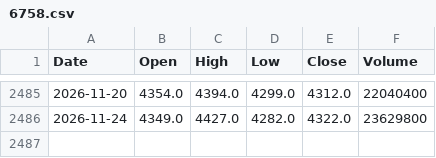
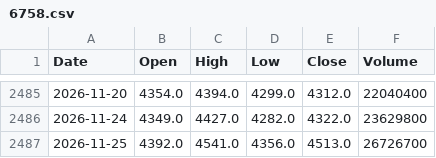
Before and after one commit to satoshi0744/Stock-analysis-system, a CSV file: data/prices/6758.csv, drawn as a sheet; only a part is shown, gaps mark what is left out; the diff names each change by its address in the sheet, - before the commit and + after, or states it on an @@ line.

```diff
--- a/data/prices/6758.csv
+++ b/data/prices/6758.csv
+row 2487: 2026-11-25 | 4392.0 | 4541.0 | 4356.0 | 4513.0 | 26726700
```
Also changed, not shown: data/prices/7203.csv, data/prices/8411.csv, 4 other files.
